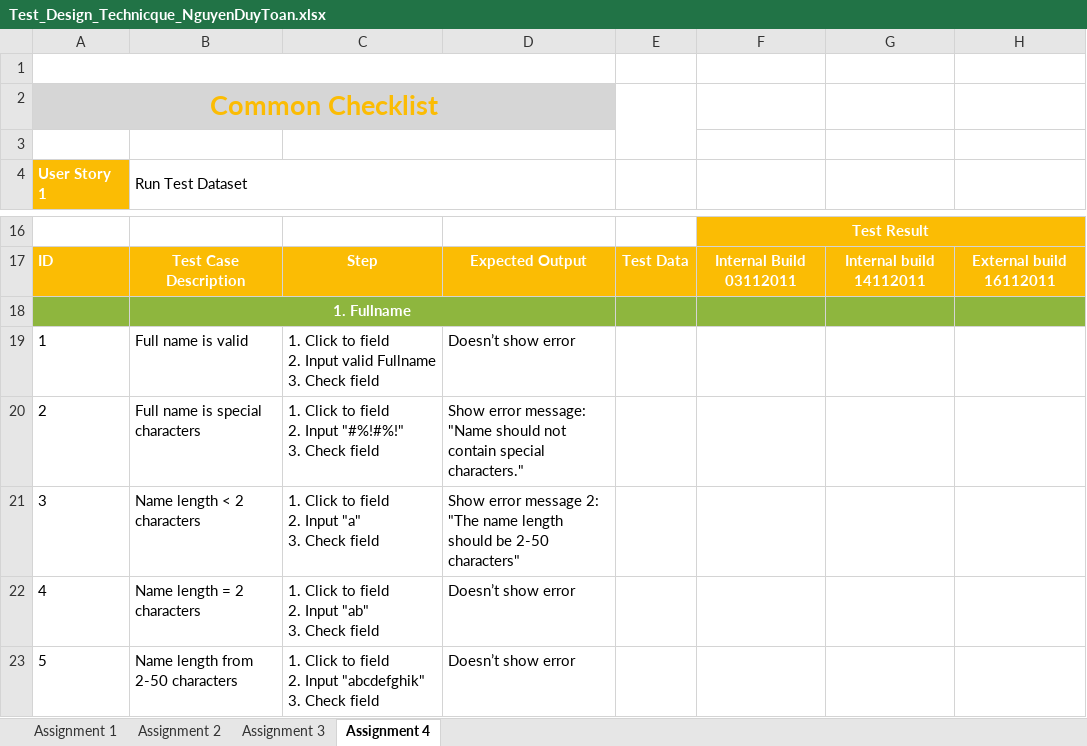
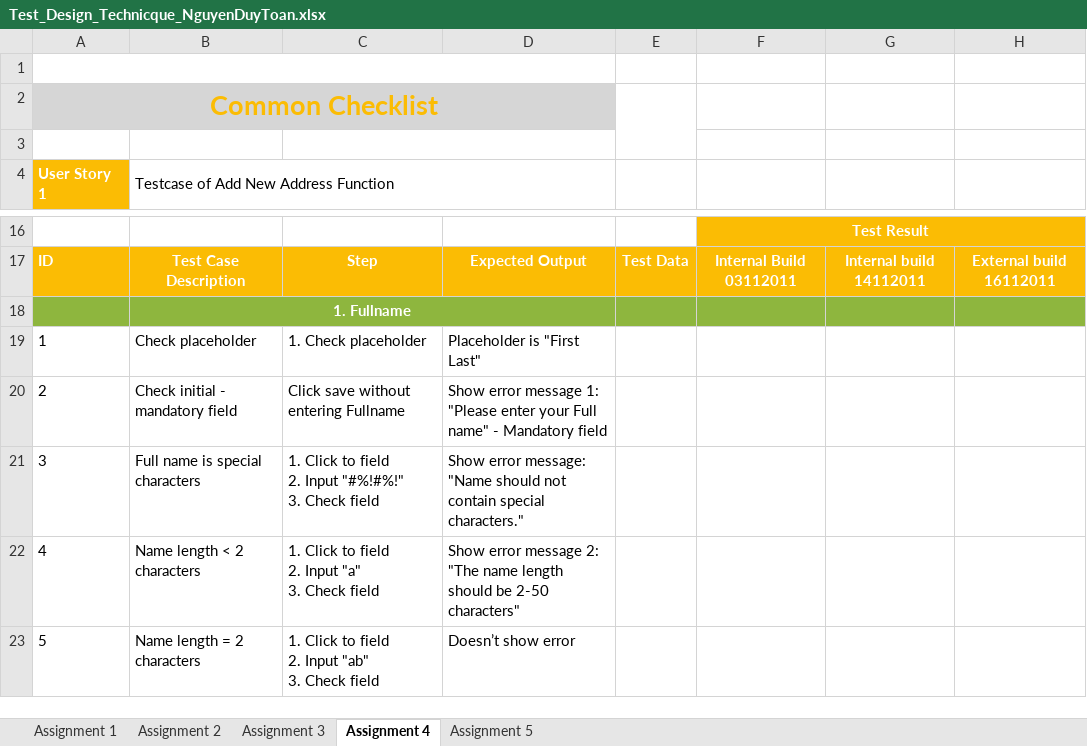
Before and after one commit to ryanautotest/rookies-batch-6-automation, an Excel workbook: Test_Design_Technicque_NguyenDuyToan.xlsx, sheet Assignment 4, drawn as a sheet; only a part is shown, gaps mark what is left out; values as stored, in another font and other column widths than the file's, no borders; ↵ is a line break in a cell; the diff covers the shown part only; the diff names each change by its address in the sheet, - before the commit and + after, or states it on an @@ line.

Commit message:
Assignment 4 testcase & Assignment 5

```diff
--- a/Test_Design_Technicque_NguyenDuyToan.xlsx (sheet Assignment 4)
+++ b/Test_Design_Technicque_NguyenDuyToan.xlsx (sheet Assignment 4)
+sheet tab: Assignment 5
-B4: Run Test Dataset
+B4: Testcase of Add New Address Function
-B19: Full name is valid
+B19: Check placeholder
-C19: 1. Click to field ↵ 2. Input valid Fullname ↵ 3. Check field
+C19: 1. Check placeholder
-D19: Doesn’t show error
+D19: Placeholder is "First Last"
-B20: Full name is special characters
+B20: Check initial - mandatory field
-C20: 1. Click to field ↵ 2. Input "#%!#%!" ↵ 3. Check field
+C20: Click save without entering Fullname
-D20: Show error message: "Name should not contain special characters."
+D20: Show error message 1: "Please enter your Full name" - Mandatory field
-B21: Name length < 2 characters
+B21: Full name is special characters
-C21: …2. Input "a" ↵ 3. Check…
+C21: …2. Input "#%!#%!" ↵ 3. Check…
-D21: Show error message 2: "The name length should be 2-50 characters"
+D21: Show error message: "Name should not contain special characters."
-B22: Name length = 2 characters
+B22: Name length < 2 characters
-C22: …2. Input "ab" ↵ 3. Check…
+C22: …2. Input "a" ↵ 3. Check…
-D22: Doesn’t show error
+D22: Show error message 2: "The name length should be 2-50 characters"
-B23: Name length from 2-50 characters
+B23: Name length = 2 characters
-C23: …2. Input "abcdefghik" ↵ 3. Check…
+C23: …2. Input "ab" ↵ 3. Check…
```
Also changed, not shown: 13 added rows, 13 removed rows and 202 edited cells elsewhere in this sheet, formulas that keep their value.
